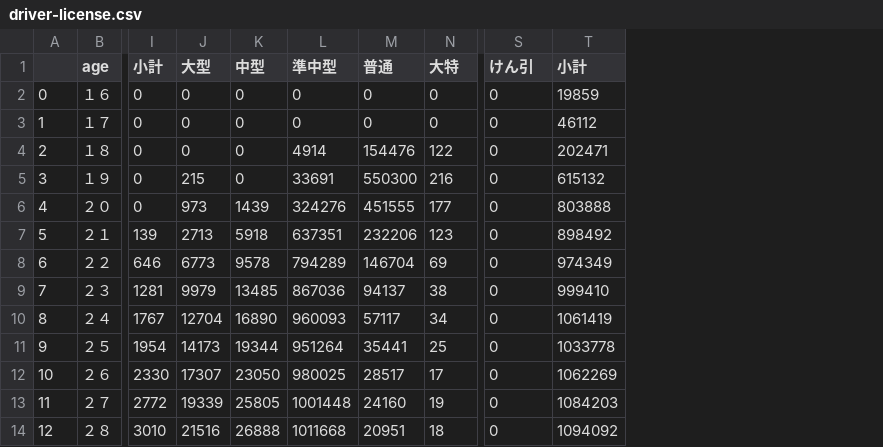
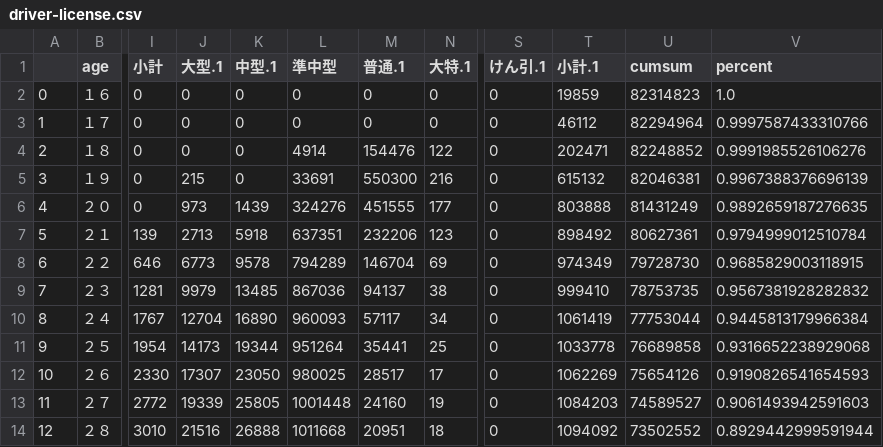
Before and after one commit to mazarimono/driver-age, a CSV file: driver-license.csv, drawn as a sheet; only a part is shown, gaps mark what is left out; the diff names each change by its address in the sheet, - before the commit and + after, or states it on an @@ line.

Commit message:
add cumsum

```diff
--- a/driver-license.csv
+++ b/driver-license.csv
+column U (cumsum), rows 2-14: 82314823 | 82294964 | 82248852 | 82046381 | 81431249 | 80627361 | 79728730 | 78753735 | 77753044 | 76689858 | 75654126 | 74589527 | 73502552
+column V (percent), rows 2-14: 1.0 | 0.9997587433310766 | 0.9991985526106276 | 0.9967388376696139 | 0.9892659187276635 | 0.9794999012510784 | 0.9685829003118915 | 0.9567381928282832 | 0.9445813179966384 | 0.9316652238929068 | 0.9190826541654593 | 0.9061493942591603 | 0.8929442999591944
-J1: 大型
+J1: 大型.1
-K1: 中型
+K1: 中型.1
-M1: 普通
+M1: 普通.1
-N1: 大特
+N1: 大特.1
-S1: けん引
+S1: けん引.1
-T1: 小計
+T1: 小計.1
```
Also changed, not shown: 1 other file.
